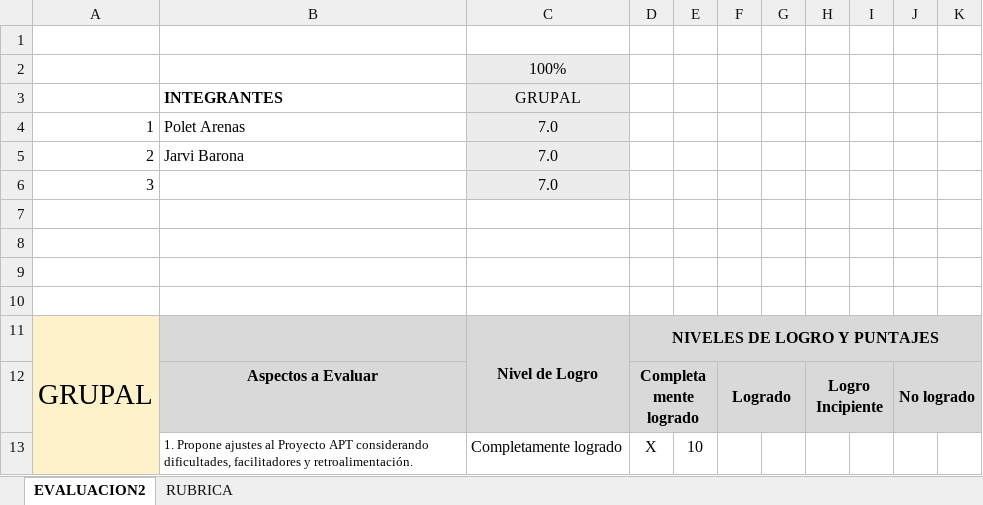
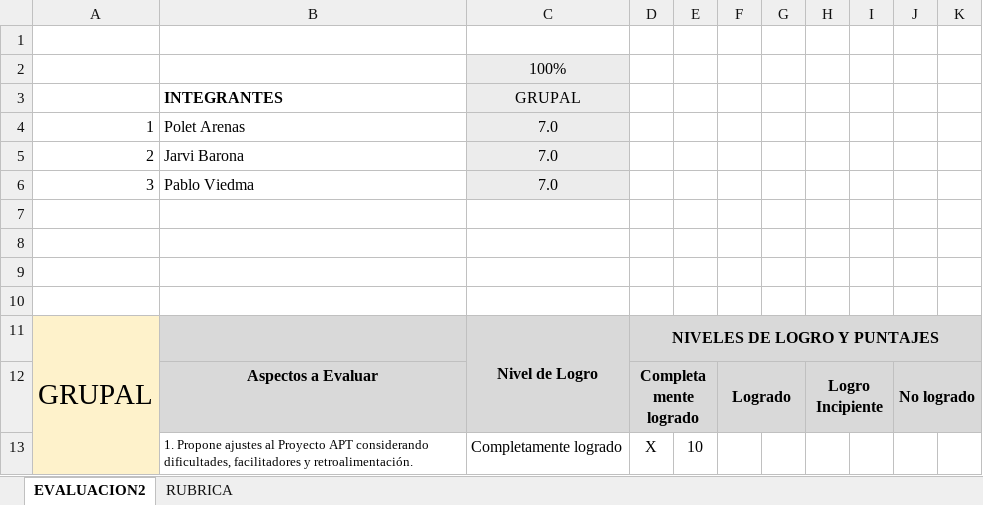
Before and after one commit to paviedma-cpu/Equipo_Chambanet, an Excel workbook: Fase 2/Evidencias Grupales/PLANILLA DE EVALUACION AVANCE FASE 2.xlsx, sheet EVALUACION2, drawn as a sheet; only a part is shown; values as stored, in another font and other column widths than the file's, no borders; charts and pictures and conditional formats not drawn; the diff names each change by its address in the sheet, - before the commit and + after, or states it on an @@ line.

```diff
--- a/Fase 2/Evidencias Grupales/PLANILLA DE EVALUACION AVANCE FASE 2.xlsx (sheet EVALUACION2)
+++ b/Fase 2/Evidencias Grupales/PLANILLA DE EVALUACION AVANCE FASE 2.xlsx (sheet EVALUACION2)
-B6: (empty)
+B6: Pablo Viedma
```
Also changed, not shown: charts or pictures, Fase 2/Evidencias Grupales/PLANILLA DE EVALUACION FINAL FASE 2.xlsx, 3 other files.
